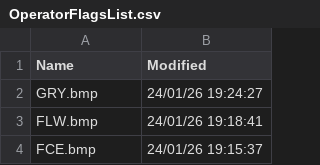
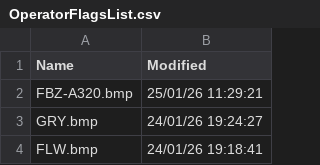
Before and after one commit to rikgale/VRSOperatorFlags, a CSV file: OperatorFlagsList.csv, drawn as a sheet; only a part is shown; the shorter side is filled out with more unchanged rows.

```diff
--- a/OperatorFlagsList.csv
+++ b/OperatorFlagsList.csv
@@ -1,2 +1,3 @@
 Name,Modified
+FBZ-A320.bmp,25/01/26 11:29:21
 GRY.bmp,24/01/26 19:24:27
```
Also changed, not shown: 1 other file.
